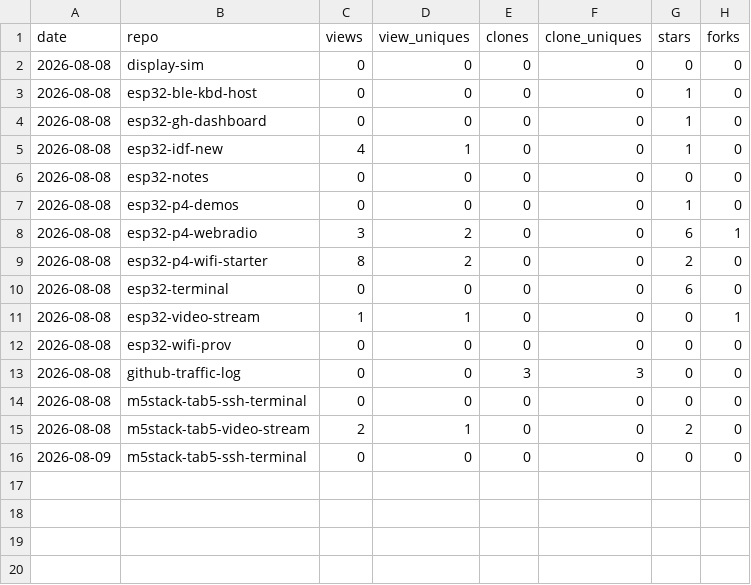
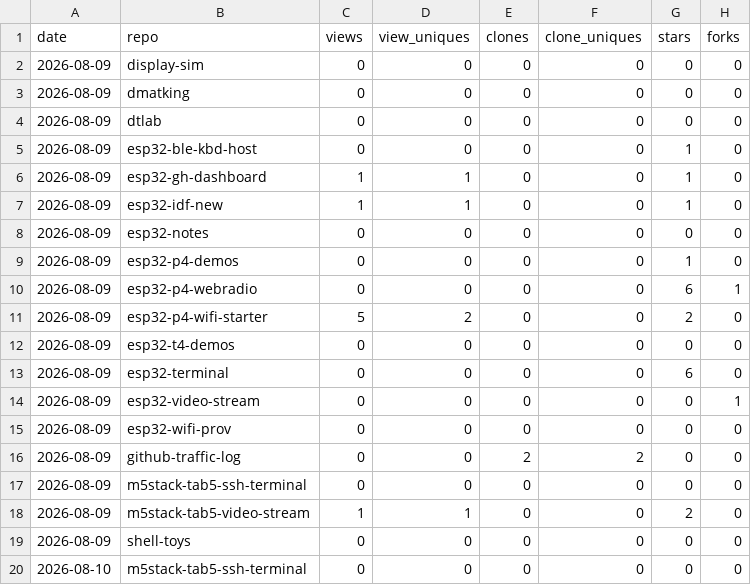
Before and after one commit to dmatking/github-traffic-log, a CSV file: latest.csv, drawn as a sheet.

```diff
--- a/latest.csv
+++ b/latest.csv
@@ -1,16 +1,20 @@
 date,repo,views,view_uniques,clones,clone_uniques,stars,forks
-2026-08-08,display-sim,0,0,0,0,0,0
-2026-08-08,esp32-ble-kbd-host,0,0,0,0,1,0
-2026-08-08,esp32-gh-dashboard,0,0,0,0,1,0
-2026-08-08,esp32-idf-new,4,1,0,0,1,0
-2026-08-08,esp32-notes,0,0,0,0,0,0
-2026-08-08,esp32-p4-demos,0,0,0,0,1,0
-2026-08-08,esp32-p4-webradio,3,2,0,0,6,1
-2026-08-08,esp32-p4-wifi-starter,8,2,0,0,2,0
-2026-08-08,esp32-terminal,0,0,0,0,6,0
-2026-08-08,esp32-video-stream,1,1,0,0,0,1
-2026-08-08,esp32-wifi-prov,0,0,0,0,0,0
-2026-08-08,github-traffic-log,0,0,3,3,0,0
-2026-08-08,m5stack-tab5-ssh-terminal,0,0,0,0,0,0
-2026-08-08,m5stack-tab5-video-stream,2,1,0,0,2,0
+2026-08-09,display-sim,0,0,0,0,0,0
+2026-08-09,dmatking,0,0,0,0,0,0
+2026-08-09,dtlab,0,0,0,0,0,0
+2026-08-09,esp32-ble-kbd-host,0,0,0,0,1,0
+2026-08-09,esp32-gh-dashboard,1,1,0,0,1,0
+2026-08-09,esp32-idf-new,1,1,0,0,1,0
+2026-08-09,esp32-notes,0,0,0,0,0,0
+2026-08-09,esp32-p4-demos,0,0,0,0,1,0
+2026-08-09,esp32-p4-webradio,0,0,0,0,6,1
+2026-08-09,esp32-p4-wifi-starter,5,2,0,0,2,0
+2026-08-09,esp32-t4-demos,0,0,0,0,0,0
+2026-08-09,esp32-terminal,0,0,0,0,6,0
+2026-08-09,esp32-video-stream,0,0,0,0,0,1
+2026-08-09,esp32-wifi-prov,0,0,0,0,0,0
+2026-08-09,github-traffic-log,0,0,2,2,0,0
 2026-08-09,m5stack-tab5-ssh-terminal,0,0,0,0,0,0
+2026-08-09,m5stack-tab5-video-stream,1,1,0,0,2,0
+2026-08-09,shell-toys,0,0,0,0,0,0
+2026-08-10,m5stack-tab5-ssh-terminal,0,0,0,0,0,0
```
Also changed, not shown: totals.csv, traffic.csv.
